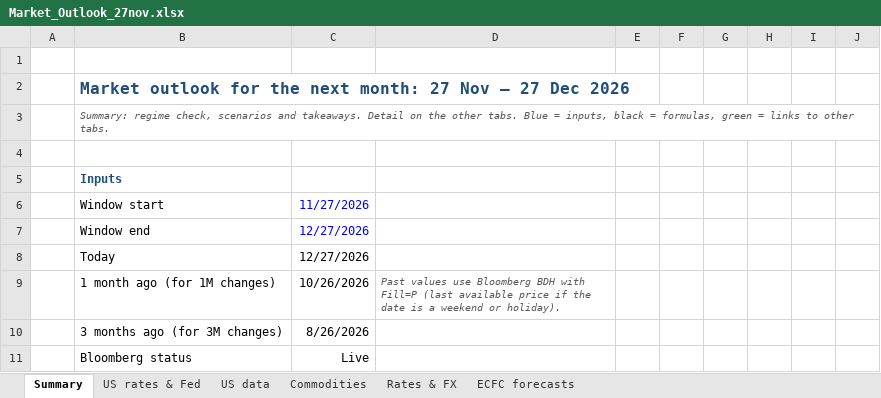
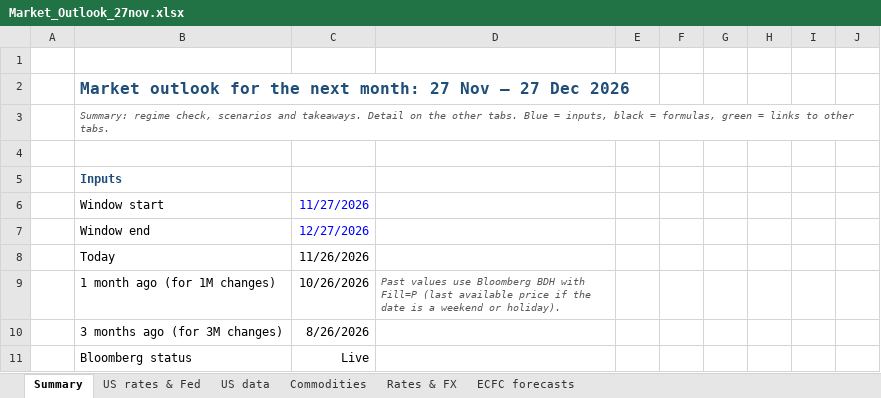
Before and after one commit to Baumender2026/Matterhorn-Capital-Management, an Excel workbook: Round 3 AMC/Macro/Market_Outlook_27nov.xlsx, sheet Summary, drawn as a sheet; only a part is shown; values as stored, in another font and other column widths than the file's, no borders; the diff names each change by its address in the sheet, - before the commit and + after, or states it on an @@ line.

Commit message:
Update Market_Outlook_27nov.xlsx

```diff
--- a/Round 3 AMC/Macro/Market_Outlook_27nov.xlsx (sheet Summary)
+++ b/Round 3 AMC/Macro/Market_Outlook_27nov.xlsx (sheet Summary)
-C8: 12/27/2026
+C8: 11/26/2026
```
Also changed, not shown: charts or pictures.
